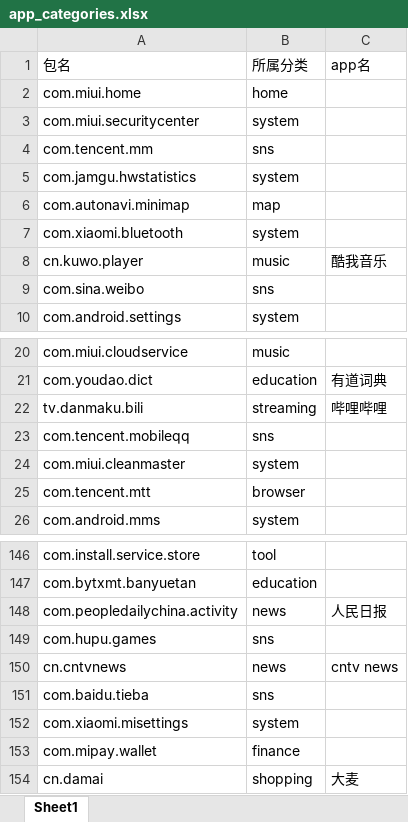
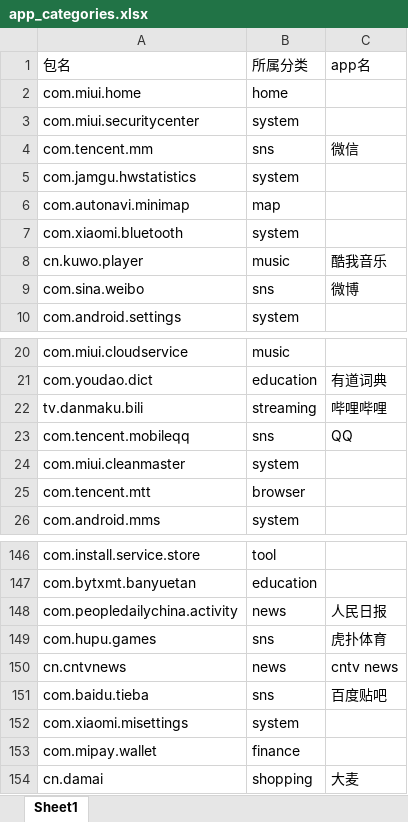
Before and after one commit to jamgudev/DataAnalyse, an Excel workbook: analyse/graph/application/app_categories.xlsx, sheet Sheet1, drawn as a sheet; only a part is shown, gaps mark what is left out; values as stored, in another font and other column widths than the file's, no borders; the diff names each change by its address in the sheet, - before the commit and + after, or states it on an @@ line.

```diff
--- a/analyse/graph/application/app_categories.xlsx (sheet Sheet1)
+++ b/analyse/graph/application/app_categories.xlsx (sheet Sheet1)
-C4: (empty)
+C4: 微信
-C9: (empty)
+C9: 微博
-C23: (empty)
+C23: QQ
-C149: (empty)
+C149: 虎扑体育
-C151: (empty)
+C151: 百度贴吧
```
Also changed, not shown: 32 other files.
